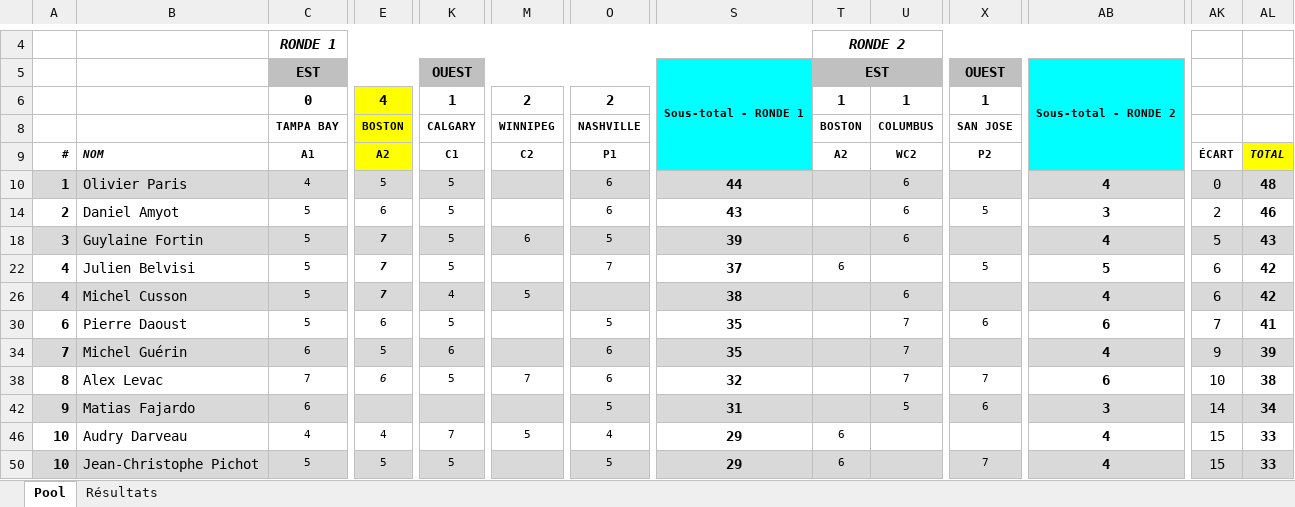
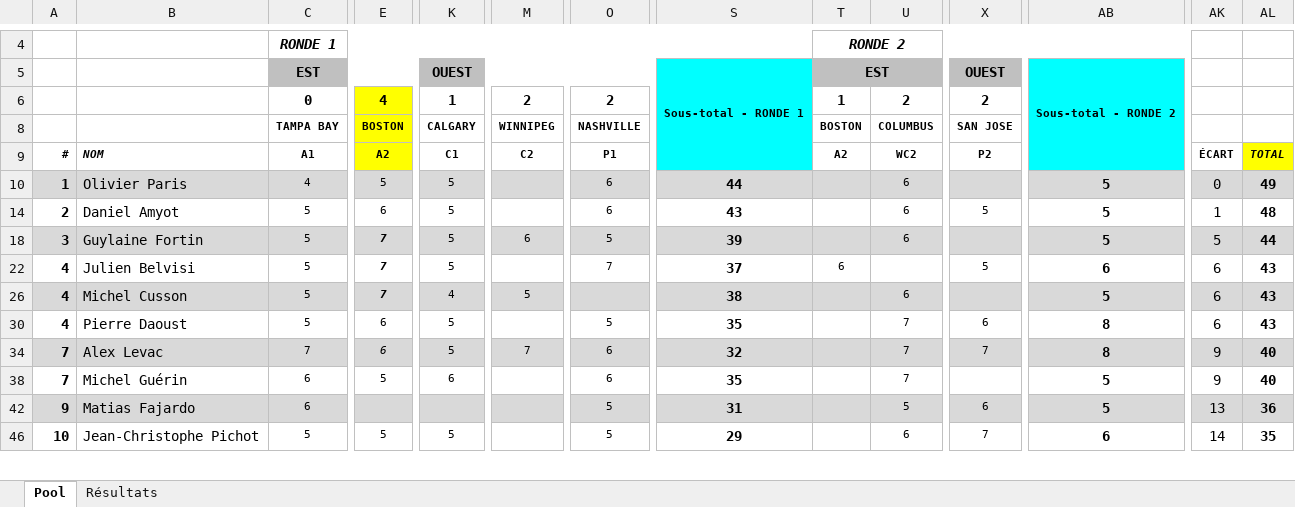
Before and after one commit to staker4/pool, an Excel workbook: laval.xlsx, sheet Pool, drawn as a sheet; only a part is shown, gaps mark what is left out; values as stored, in another font and other column widths than the file's, no borders; conditional formats not drawn; removed rows and columns are numbered as before the commit, all else as after; rows hold the shown columns only; the diff covers the shown part only; the diff names each change by its address in the sheet, - before the commit and + after, or states it on an @@ line.

```diff
--- a/laval.xlsx (sheet Pool)
+++ b/laval.xlsx (sheet Pool)
-U6: 1
+U6: 2
-X6: 1
+X6: 2
-AB10: 4
+AB10: 5
-AL10: 48
+AL10: 49
-AB14: 3
+AB14: 5
-AK14: 2
+AK14: 1
-AL14: 46
+AL14: 48
-AB18: 4
+AB18: 5
-AL18: 43
+AL18: 44
-AB22: 5
+AB22: 6
-AL22: 42
+AL22: 43
-AB26: 4
+AB26: 5
-AL26: 42
+AL26: 43
-A30: 6
+A30: 4
-AB30: 6
+AB30: 8
-AK30: 7
+AK30: 6
-AL30: 41
+AL30: 43
+row 34: 7 | Alex Levac | 7 | 6 | 5 | 7 | 6 | 32 |  | 7 | 7 | 8 | 9 | 40
-A38:AL38 fill: #D9D9D9
+A38:AL38 fill: none
-AB38: 4
+AB38: 5
-AL38: 39
+AL38: 40
-row 38: 8 | Alex Levac | 7 | 6 | 5 | 7 | 6 | 32 |  | 7 | 7 | 6 | 10 | 38
-AB42: 3
+AB42: 5
-AK42: 14
+AK42: 13
-AL42: 34
+AL42: 36
-row 46: 10 | Audry Darveau | 4 | 4 | 7 | 5 | 4 | 29 | 6 |  |  | 4 | 15 | 33
-A46:AL46 fill: #D9D9D9
+A46:AL46 fill: none
-T46: 6
+T46: (empty)
-U46: (empty)
+U46: 6
-AB46: 4
+AB46: 6
-AK46: 15
+AK46: 14
-AL46: 33
+AL46: 35
```
Also changed, not shown: 3 added rows, 2 removed rows, 27 edited cells and cell formats elsewhere in this sheet, sheet Résultats, formulas that keep their value, hidden cells, 1 other file.
